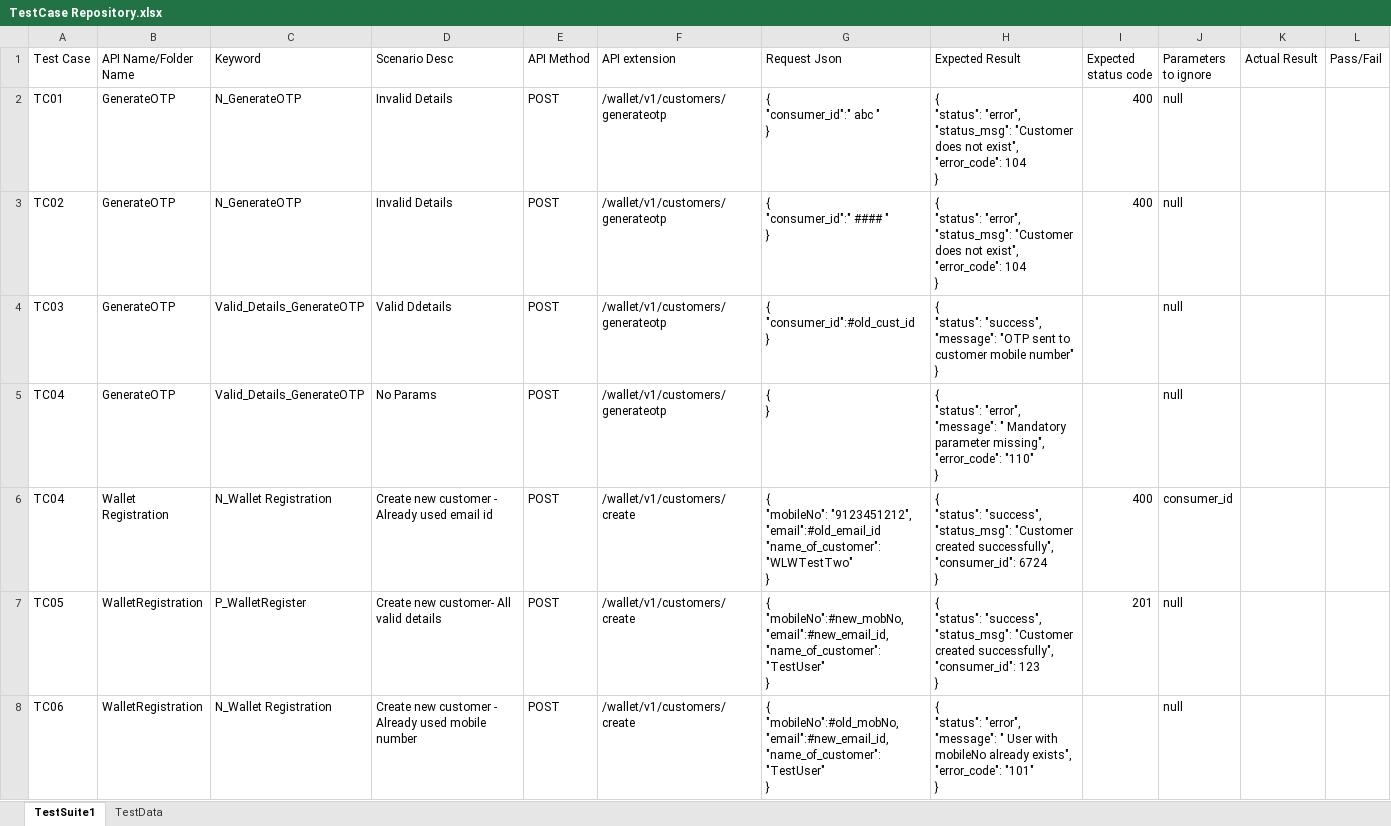
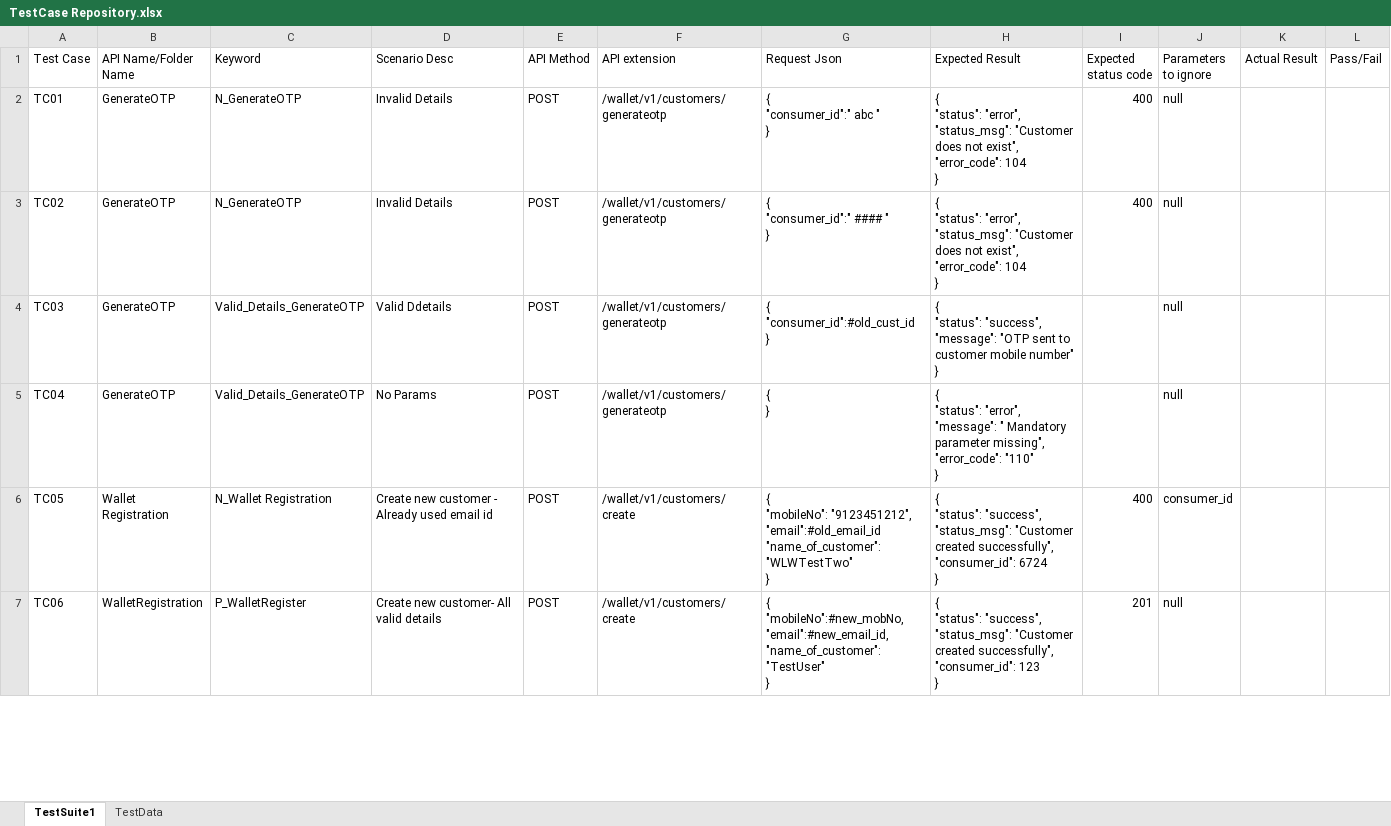
Before and after one commit to PrashantSelenium/APITest, an Excel workbook: TestCase Repository.xlsx, sheet TestSuite1, drawn as a sheet; only a part is shown; values as stored, in another font and other column widths than the file's, no cell formats; removed rows and columns are numbered as before the commit, all else as after; ↵ is a line break in a cell; the diff covers the shown part only; the diff names each change by its address in the sheet, - before the commit and + after, or states it on an @@ line.

Commit message:
Code changes to incorporate SOAP request handling

```diff
--- a/TestCase Repository.xlsx (sheet TestSuite1)
+++ b/TestCase Repository.xlsx (sheet TestSuite1)
-row 6: TC04 | Wallet Registration | N_Wallet Registration | Create new customer - Already used email id | POST | /wallet/v1/customers/create | { ↵ "mobileNo": "9123451212", ↵ "email":#old_email_id ↵ "name_of_customer":"WLWTestTwo" ↵ } | { ↵ "status": "success", ↵ "status_msg": "Customer created successfully", ↵ "consumer_id": 6724 ↵ } | 400 | consumer_id
-B6 (API Name/Folder Name): WalletRegistration
+B6 (API Name/Folder Name): Wallet Registration
-C6 (Keyword): P_WalletRegister
+C6 (Keyword): N_Wallet Registration
-D6 (Scenario Desc): Create new customer- All valid details
+D6 (Scenario Desc): Create new customer - Already used email id
-G6 (Request Json): { ↵ "mobileNo":#new_mobNo, ↵ "email":#new_email_id, ↵ "name_of_customer":"TestUser" ↵ }
+G6 (Request Json): { ↵ "mobileNo": "9123451212", ↵ "email":#old_email_id ↵ "name_of_customer":"WLWTestTwo" ↵ }
-H6 (Expected Result): …successfully", ↵ "consumer_id": 123 ↵ }
+H6 (Expected Result): …successfully", ↵ "consumer_id": 6724 ↵ }
-I6 (Expected status code): 201
+I6 (Expected status code): 400
-J6 (Parameters to ignore): null
+J6 (Parameters to ignore): consumer_id
-C7 (Keyword): N_Wallet Registration
+C7 (Keyword): P_WalletRegister
-D7 (Scenario Desc): Create new customer - Already used mobile number
+D7 (Scenario Desc): Create new customer- All valid details
-G7 (Request Json): { ↵ "mobileNo":#old_mobNo, ↵ "email":#new_email_id, ↵ "name_of_customer":"TestUser"…
+G7 (Request Json): { ↵ "mobileNo":#new_mobNo, ↵ "email":#new_email_id, ↵ "name_of_customer":"TestUser"…
-H7 (Expected Result): { ↵ "status": "error", ↵ "message": " User with mobileNo already exists", ↵ "error_code": "101" ↵ }
+H7 (Expected Result): { ↵ "status": "success", ↵ "status_msg": "Customer created successfully", ↵ "consumer_id": 123 ↵ }
-I7 (Expected status code): (empty)
+I7 (Expected status code): 201
```
Also changed, not shown: 3 added rows, 2 removed rows and 412 edited cells elsewhere in this sheet, cell formats, 7 other files.
